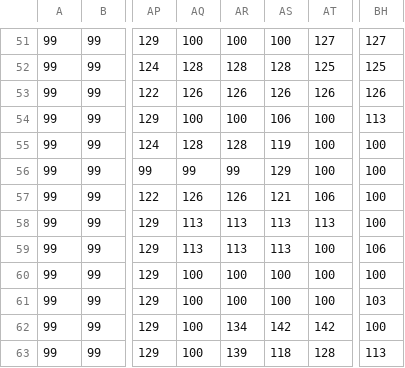
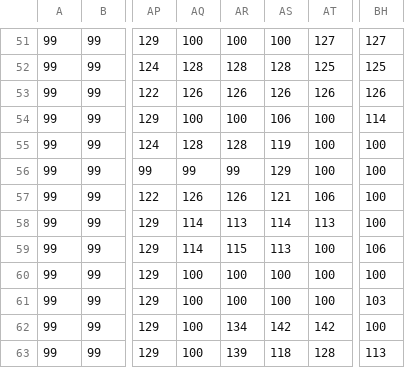
Before and after one commit to Michielvde1253/army-client, a CSV file: src/config/tile_map_desert.csv, drawn as a sheet; only a part is shown, gaps mark what is left out; the diff covers the shown part only; the diff names each change by its address in the sheet, - before the commit and + after, or states it on an @@ line.

```diff
--- a/src/config/tile_map_desert.csv
+++ b/src/config/tile_map_desert.csv
-BH54: 113
+BH54: 114
-AQ58:AQ59: 113
+AQ58:AQ59: 114
-AS58: 113
+AS58: 114
-AR59: 113
+AR59: 115
```
Also changed, not shown: 25 edited cells elsewhere in this file, 13 other files.
